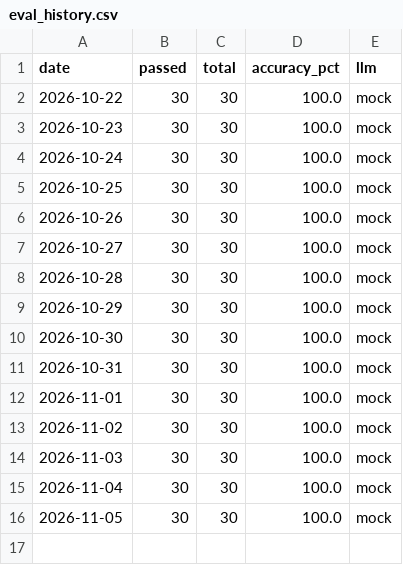
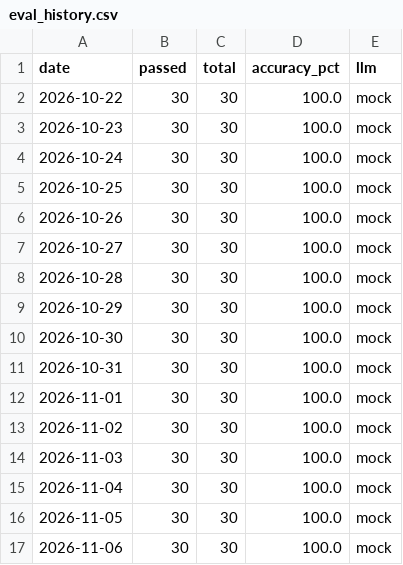
Before and after one commit to OsamaZaidi75/sql-rag, a CSV file: reports/daily/eval_history.csv, drawn as a sheet.

```diff
--- a/reports/daily/eval_history.csv
+++ b/reports/daily/eval_history.csv
@@ -16 +16,2 @@ date,passed,total,accuracy_pct,llm
 2026-11-05,30,30,100.0,mock
+2026-11-06,30,30,100.0,mock
```
Also changed, not shown: 1 other file.
